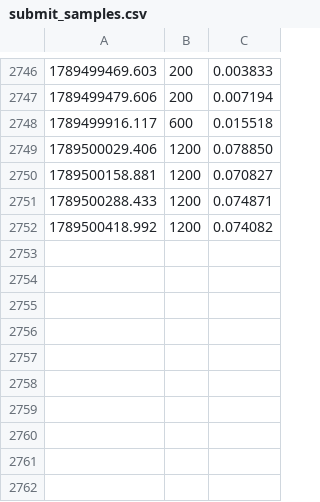
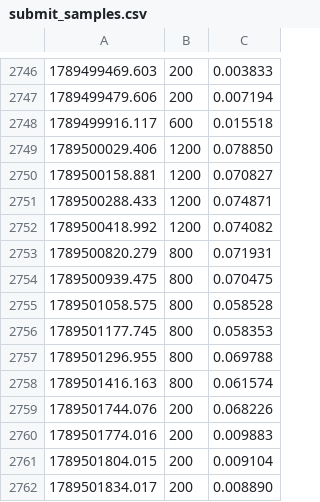
Before and after one commit to Shashwathp/wsi-serve, a CSV file: results/submit_samples.csv, drawn as a sheet; only a part is shown, gaps mark what is left out.

```diff
--- a/results/submit_samples.csv
+++ b/results/submit_samples.csv
@@ -2752 +2752,11 @@
 1789500418.992,1200,0.074082
+1789500820.279,800,0.071931
+1789500939.475,800,0.070475
+1789501058.575,800,0.058528
+1789501177.745,800,0.058353
+1789501296.955,800,0.069788
+1789501416.163,800,0.061574
+1789501744.076,200,0.068226
+1789501774.016,200,0.009883
+1789501804.015,200,0.009104
+1789501834.017,200,0.008890
```
Also changed, not shown: results/batch_samples.csv, 2 other files.
